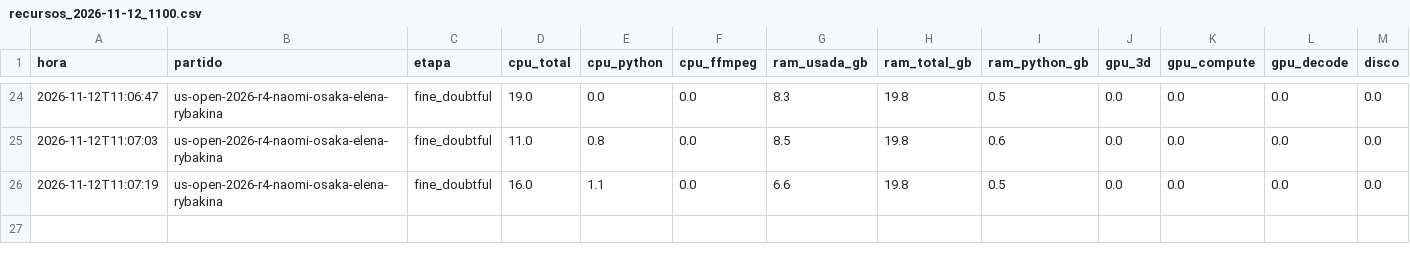
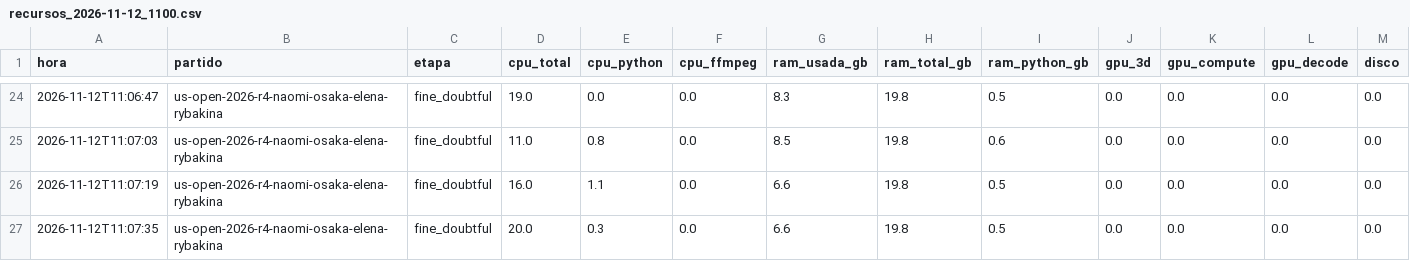
Before and after one commit to estebancobo-dot/tennis-biomechanics, a CSV file: recursos/recursos_2026-11-12_1100.csv, drawn as a sheet; only a part is shown, gaps mark what is left out; rows hold the shown columns only; the diff names each change by its address in the sheet, - before the commit and + after, or states it on an @@ line.

```diff
--- a/recursos/recursos_2026-11-12_1100.csv
+++ b/recursos/recursos_2026-11-12_1100.csv
+row 27: 2026-11-12T11:07:35 | us-open-2026-r4-naomi-osaka-elena-rybakina | fine_doubtful | 20.0 | 0.3 | 0.0 | 6.6 | 19.8 | 0.5 | 0.0 | 0.0 | 0.0 | 0.0
```
Also changed, not shown: 4 other files.
